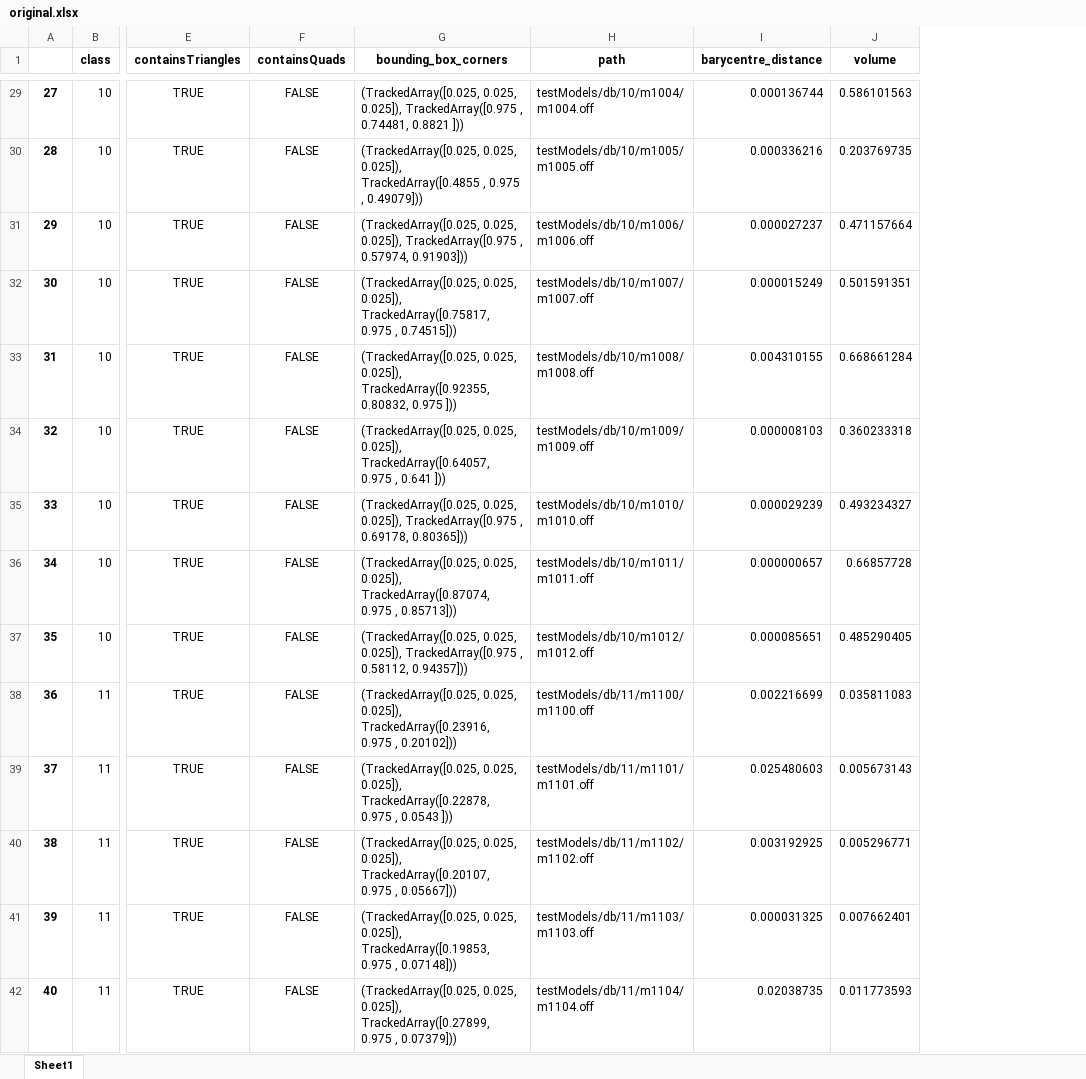
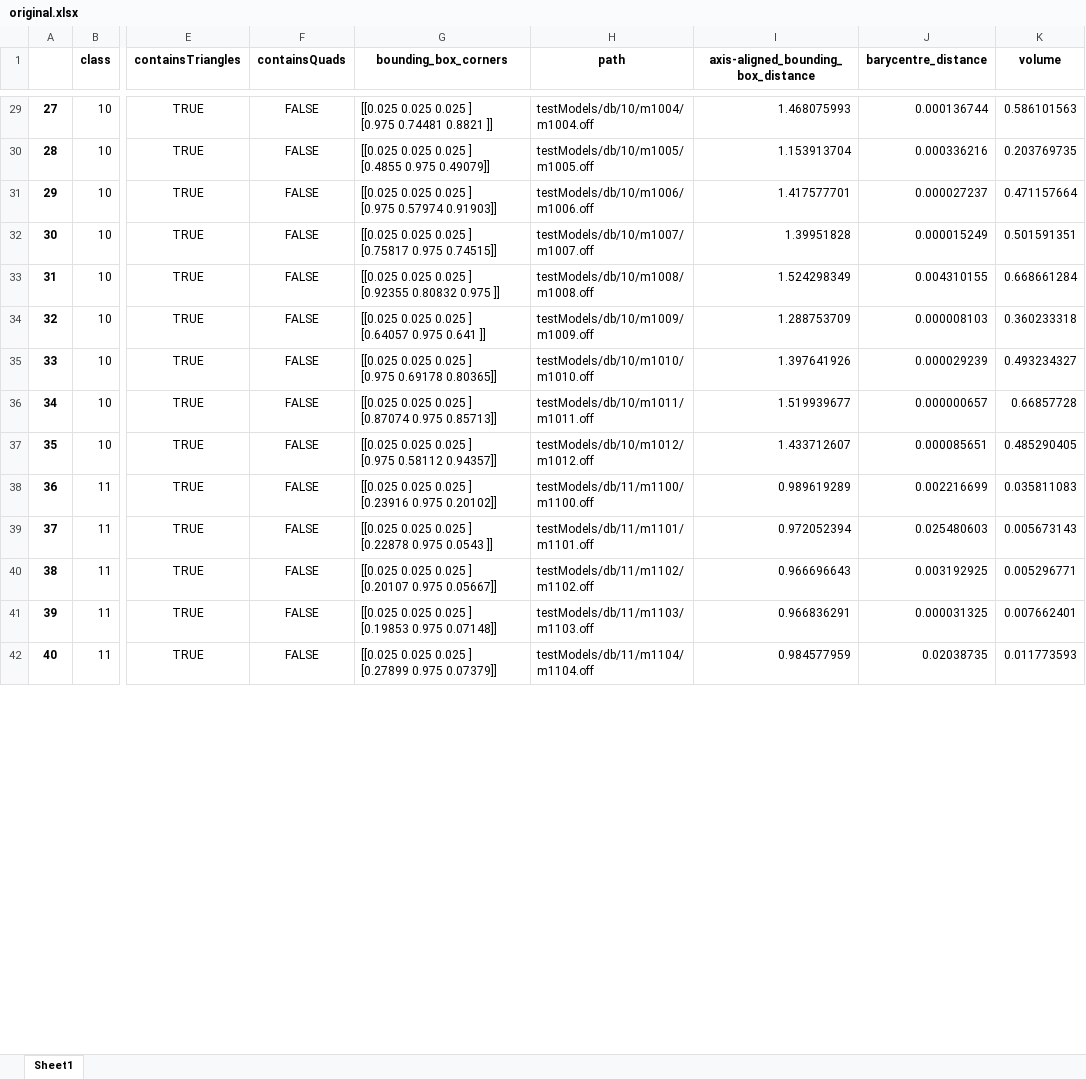
Before and after one commit to myrthemh/MultimediaRetrieval, an Excel workbook: features/original.xlsx, sheet Sheet1, drawn as a sheet; only a part is shown, gaps mark what is left out; values as stored, in another font and other column widths than the file's, no borders; ↵ is a line break in a cell; the diff covers the shown part only; the diff names each change by its address in the sheet, - before the commit and + after, or states it on an @@ line.

Commit message:
Fixed colors and histograms of axis-aligned bounding boxes

```diff
--- a/features/original.xlsx (sheet Sheet1)
+++ b/features/original.xlsx (sheet Sheet1)
+column I, row 1: axis-aligned_bounding_box_distance; rows 29-42: 1.468075993 | 1.153913704 | 1.417577701 | 1.39951828 | 1.524298349 | 1.288753709 | 1.397641926 | 1.519939677 | 1.433712607 | 0.989619289 | 0.972052394 | 0.966696643 | 0.966836291 | 0.984577959
-G29 (bounding_box_corners): (TrackedArray([0.025, 0.025, 0.025]), TrackedArray([0.975 , 0.74481, 0.8821 ]))
+G29 (bounding_box_corners): [[0.025 0.025 0.025 ] ↵ [0.975 0.74481 0.8821 ]]
-G30 (bounding_box_corners): (TrackedArray([0.025, 0.025, 0.025]), TrackedArray([0.4855 , 0.975 , 0.49079]))
+G30 (bounding_box_corners): [[0.025 0.025 0.025 ] ↵ [0.4855 0.975 0.49079]]
-G31 (bounding_box_corners): (TrackedArray([0.025, 0.025, 0.025]), TrackedArray([0.975 , 0.57974, 0.91903]))
+G31 (bounding_box_corners): [[0.025 0.025 0.025 ] ↵ [0.975 0.57974 0.91903]]
-G32 (bounding_box_corners): (TrackedArray([0.025, 0.025, 0.025]), TrackedArray([0.75817, 0.975 , 0.74515]))
+G32 (bounding_box_corners): [[0.025 0.025 0.025 ] ↵ [0.75817 0.975 0.74515]]
-G33 (bounding_box_corners): (TrackedArray([0.025, 0.025, 0.025]), TrackedArray([0.92355, 0.80832, 0.975 ]))
+G33 (bounding_box_corners): [[0.025 0.025 0.025 ] ↵ [0.92355 0.80832 0.975 ]]
-G34 (bounding_box_corners): (TrackedArray([0.025, 0.025, 0.025]), TrackedArray([0.64057, 0.975 , 0.641 ]))
+G34 (bounding_box_corners): [[0.025 0.025 0.025 ] ↵ [0.64057 0.975 0.641 ]]
-G35 (bounding_box_corners): (TrackedArray([0.025, 0.025, 0.025]), TrackedArray([0.975 , 0.69178, 0.80365]))
+G35 (bounding_box_corners): [[0.025 0.025 0.025 ] ↵ [0.975 0.69178 0.80365]]
-G36 (bounding_box_corners): (TrackedArray([0.025, 0.025, 0.025]), TrackedArray([0.87074, 0.975 , 0.85713]))
+G36 (bounding_box_corners): [[0.025 0.025 0.025 ] ↵ [0.87074 0.975 0.85713]]
-G37 (bounding_box_corners): (TrackedArray([0.025, 0.025, 0.025]), TrackedArray([0.975 , 0.58112, 0.94357]))
+G37 (bounding_box_corners): [[0.025 0.025 0.025 ] ↵ [0.975 0.58112 0.94357]]
-G38 (bounding_box_corners): (TrackedArray([0.025, 0.025, 0.025]), TrackedArray([0.23916, 0.975 , 0.20102]))
+G38 (bounding_box_corners): [[0.025 0.025 0.025 ] ↵ [0.23916 0.975 0.20102]]
-G39 (bounding_box_corners): (TrackedArray([0.025, 0.025, 0.025]), TrackedArray([0.22878, 0.975 , 0.0543 ]))
+G39 (bounding_box_corners): [[0.025 0.025 0.025 ] ↵ [0.22878 0.975 0.0543 ]]
-G40 (bounding_box_corners): (TrackedArray([0.025, 0.025, 0.025]), TrackedArray([0.20107, 0.975 , 0.05667]))
+G40 (bounding_box_corners): [[0.025 0.025 0.025 ] ↵ [0.20107 0.975 0.05667]]
-G41 (bounding_box_corners): (TrackedArray([0.025, 0.025, 0.025]), TrackedArray([0.19853, 0.975 , 0.07148]))
+G41 (bounding_box_corners): [[0.025 0.025 0.025 ] ↵ [0.19853 0.975 0.07148]]
-G42 (bounding_box_corners): (TrackedArray([0.025, 0.025, 0.025]), TrackedArray([0.27899, 0.975 , 0.07379]))
+G42 (bounding_box_corners): [[0.025 0.025 0.025 ] ↵ [0.27899 0.975 0.07379]]
```
Also changed, not shown: 232 edited cells elsewhere in this sheet, features/refined.xlsx, 2 other files.
